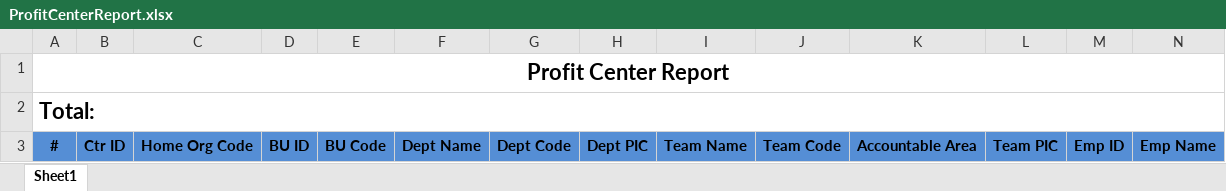
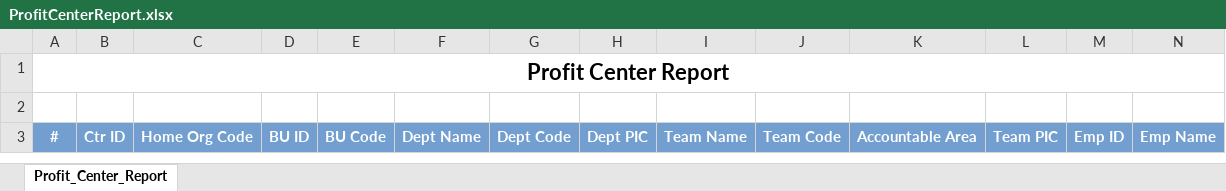
Before and after one commit to starixvn/hrm_Group-HRM, an Excel workbook: HRM.Website/ExcelTemplates/ProfitCenterReport.xlsx, sheet Profit_Center_Report, drawn as a sheet; only a part is shown; values as stored, in another font and other column widths than the file's, no borders; the diff covers the shown part only; the diff names each change by its address in the sheet, - before the commit and + after, or states it on an @@ line.

```diff
--- a/HRM.Website/ExcelTemplates/ProfitCenterReport.xlsx (sheet Profit_Center_Report)
+++ b/HRM.Website/ExcelTemplates/ProfitCenterReport.xlsx (sheet Profit_Center_Report)
-sheet tab: Sheet1
+sheet tab: Profit_Center_Report
-A2: Total:
+A2: (empty)
-A2:T2 merged
@@ A3:N3 fill: #558ED5 → #729FCF, text colour: black → #FFFFFF @@
```
Also changed, not shown: cell formats elsewhere in this sheet, 2 other files.
